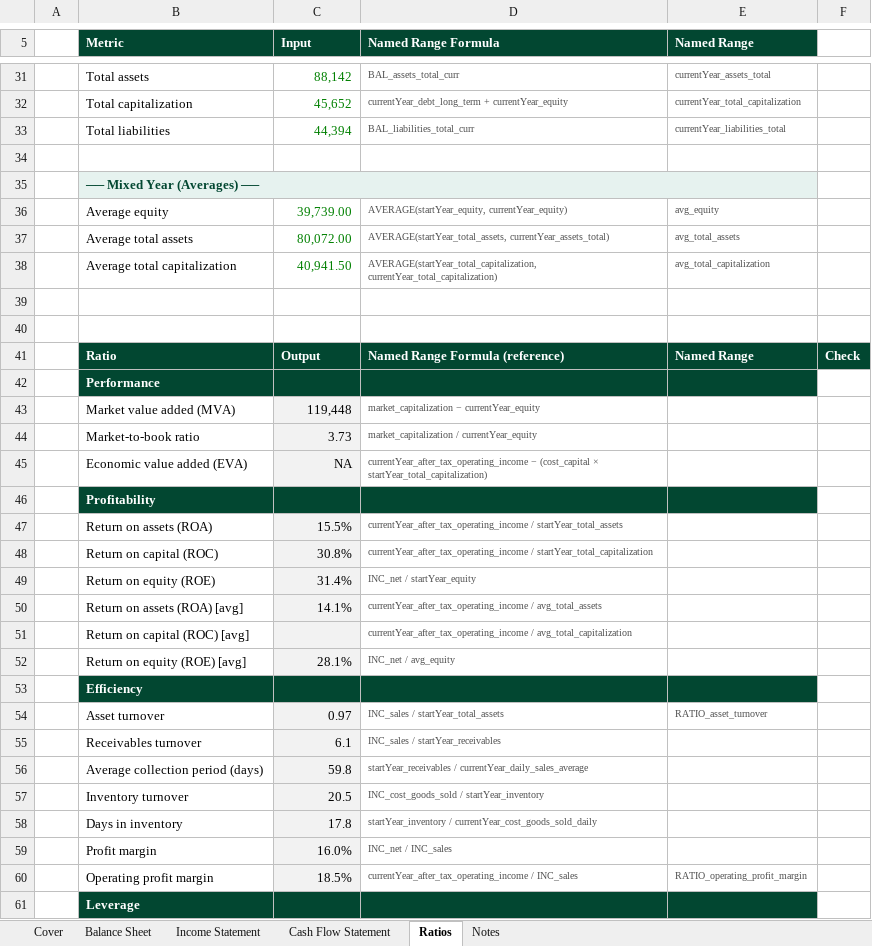
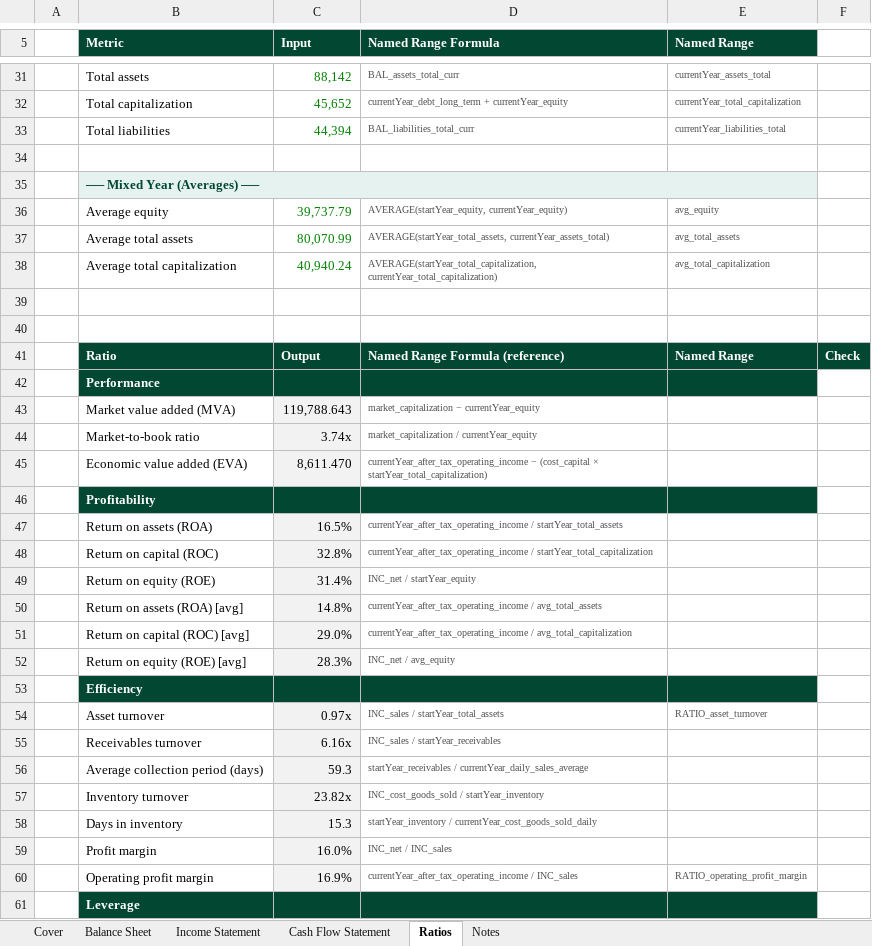
Before and after one commit to chieucc/Corporate-Finance, an Excel workbook: models/builds/2026-05-22-chu-fpt-financials.xlsx, sheet Ratios, drawn as a sheet; only a part is shown, gaps mark what is left out; values as stored, in another font and other column widths than the file's, no borders; the diff covers the shown part only; the diff names each change by its address in the sheet, - before the commit and + after, or states it on an @@ line.

Commit message:
Update financials file with all the comments from instructor

```diff
--- a/models/builds/2026-05-22-chu-fpt-financials.xlsx (sheet Ratios)
+++ b/models/builds/2026-05-22-chu-fpt-financials.xlsx (sheet Ratios)
-C35:E35 fill: none
+C35:E35 fill: #E6F2EF
-C36 (Input): 39,739.00
+C36 (Input): 39,737.79
-C37 (Input): 80,072.00
+C37 (Input): 80,070.99
-C38 (Input): 40,941.50
+C38 (Input): 40,940.24
-C43 (Input): 119,448
+C43 (Input): 119,788.643
-C44 (Input): 3.73
+C44 (Input): 3.74x
-C45 (Input): NA
+C45 (Input): 8,611.470
-C47 (Input): 15.5%
+C47 (Input): 16.5%
-C48 (Input): 30.8%
+C48 (Input): 32.8%
-C50 (Input): 14.1%
+C50 (Input): 14.8%
-C51 (Input): (empty)
+C51 (Input): 29.0%
-C52 (Input): 28.1%
+C52 (Input): 28.3%
-C54 (Input): 0.97
+C54 (Input): 0.97x
-C55 (Input): 6.1
+C55 (Input): 6.16x
-C56 (Input): 59.8
+C56 (Input): 59.3
-C57 (Input): 20.5
+C57 (Input): 23.82x
-C58 (Input): 17.8
+C58 (Input): 15.3
-C60 (Input): 18.5%
+C60 (Input): 16.9%
```
Also changed, not shown: 19 edited cells and cell formats elsewhere in this sheet, sheet Notes, sheet Balance Sheet, sheet Cash Flow Statement, sheet Income Statement, formulas that keep their value.
